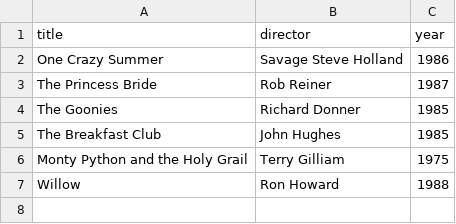
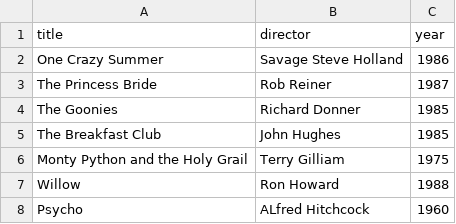
Before and after one commit to NicholasRMello/webflyx, a CSV file: classics.csv, drawn as a sheet.

Commit message:
L:

```diff
--- a/classics.csv
+++ b/classics.csv
@@ -7 +7,2 @@ Monty Python and the Holy Grail, Terry Gilliam, 1975
 Willow, Ron Howard, 1988
+Psycho, ALfred Hitchcock, 1960
```
